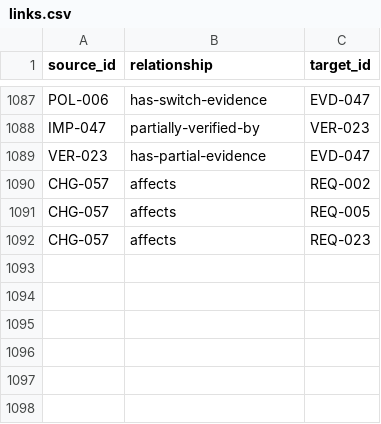
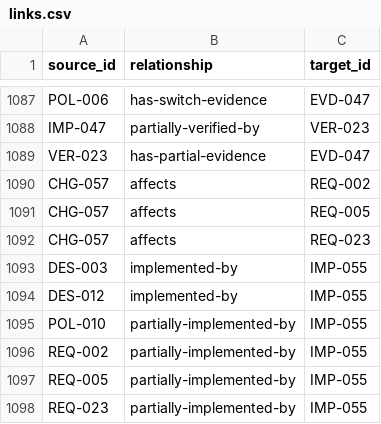
Before and after one commit to Romanof123/JNOX, a CSV file: trace/links.csv, drawn as a sheet; only a part is shown, gaps mark what is left out.

```diff
--- a/trace/links.csv
+++ b/trace/links.csv
@@ -1092 +1092,7 @@ CHG-057,affects,REQ-005
 CHG-057,affects,REQ-023
+DES-003,implemented-by,IMP-055
+DES-012,implemented-by,IMP-055
+POL-010,partially-implemented-by,IMP-055
+REQ-002,partially-implemented-by,IMP-055
+REQ-005,partially-implemented-by,IMP-055
+REQ-023,partially-implemented-by,IMP-055
```
Also changed, not shown: 6 other files.
